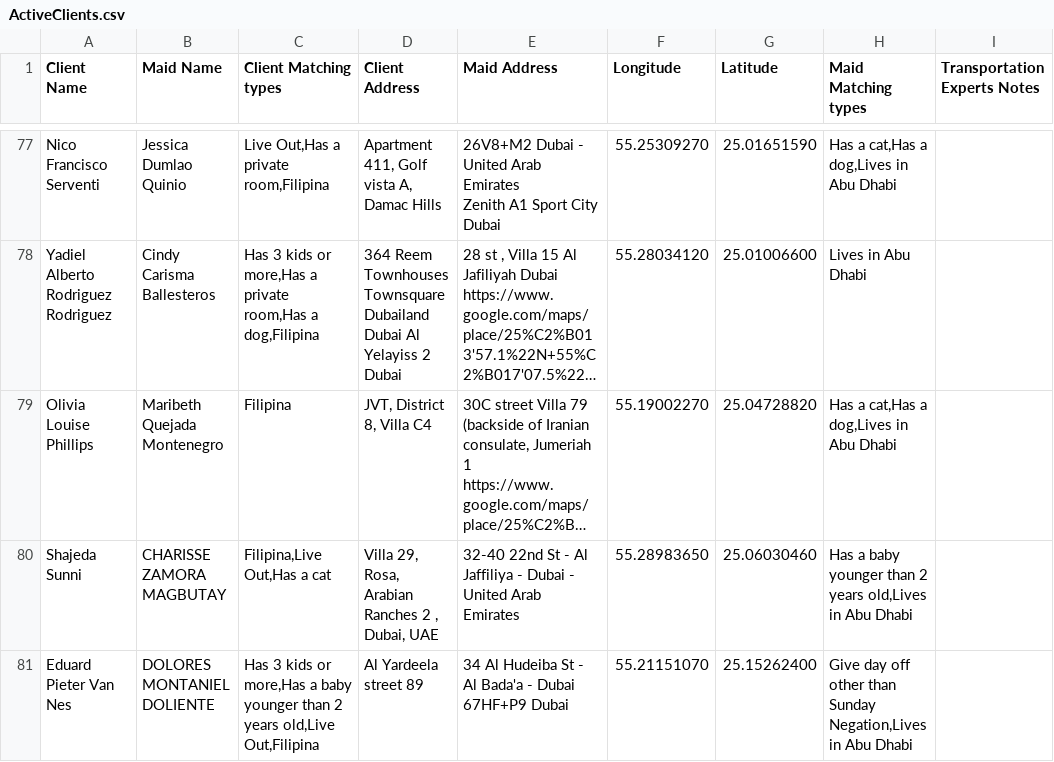
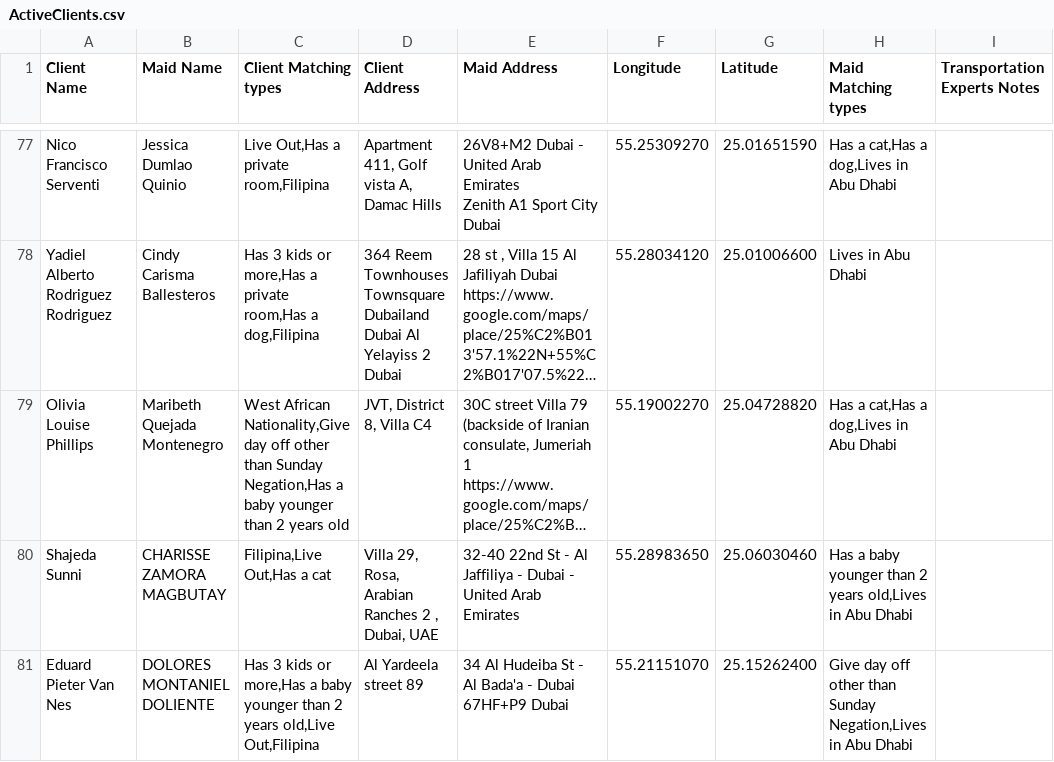
Before and after one commit to charbelchdid/map, a CSV file: ActiveClients.csv, drawn as a sheet; only a part is shown, gaps mark what is left out; long unchanged cells end in …; the diff covers the shown part only; the diff names each change by its address in the sheet, - before the commit and + after, or states it on an @@ line.

Commit message:
Update Live-out Clients Tracking   AVAILABLE CSV on 2025-05-25T09:52:42.208Z

```diff
--- a/ActiveClients.csv
+++ b/ActiveClients.csv
-C79 (Client Matching types): Filipina
+C79 (Client Matching types): West African Nationality,Give day off other than Sunday Negation,Has a baby younger than 2 years old
```
Also changed, not shown: 2 added rows, 1 removed row and 1 edited cell elsewhere in this file.
